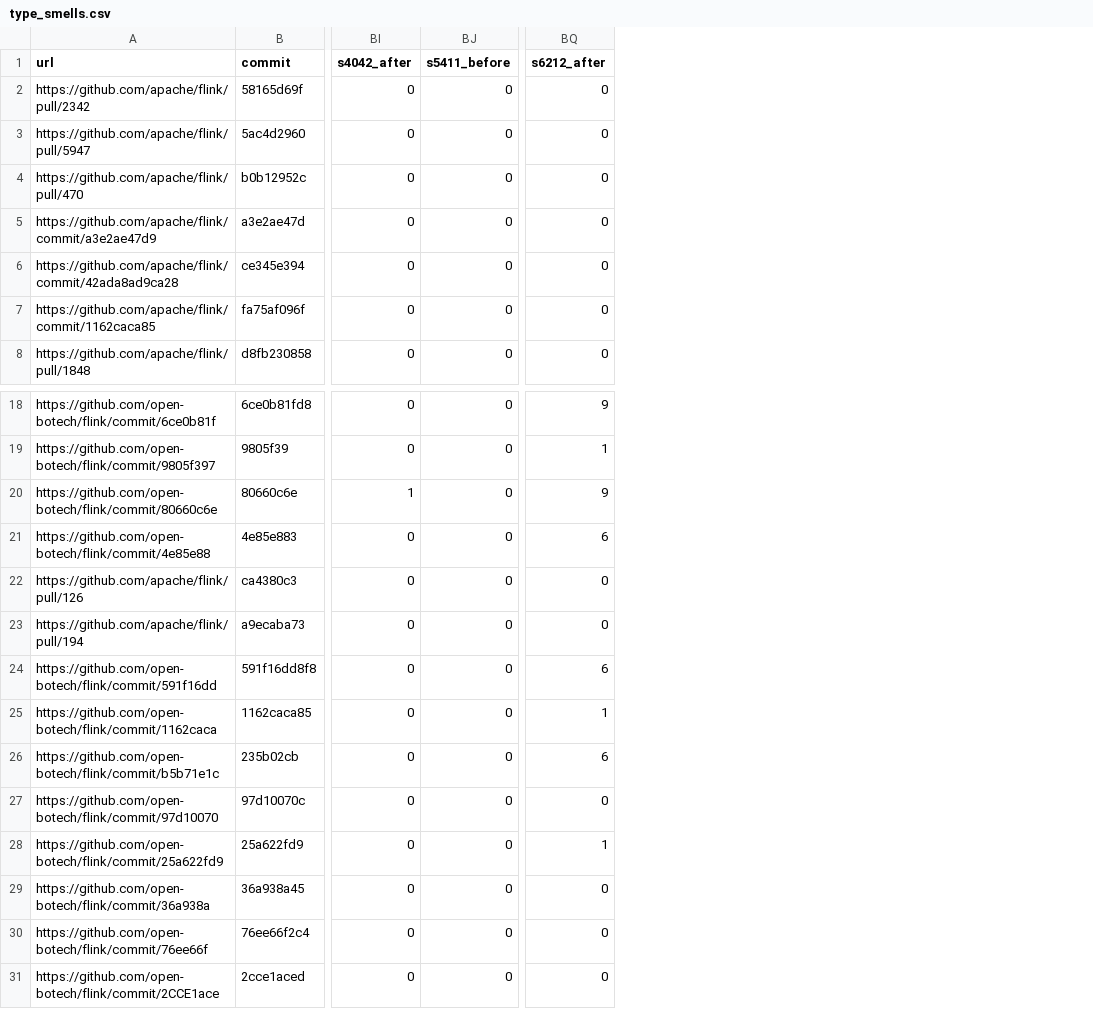
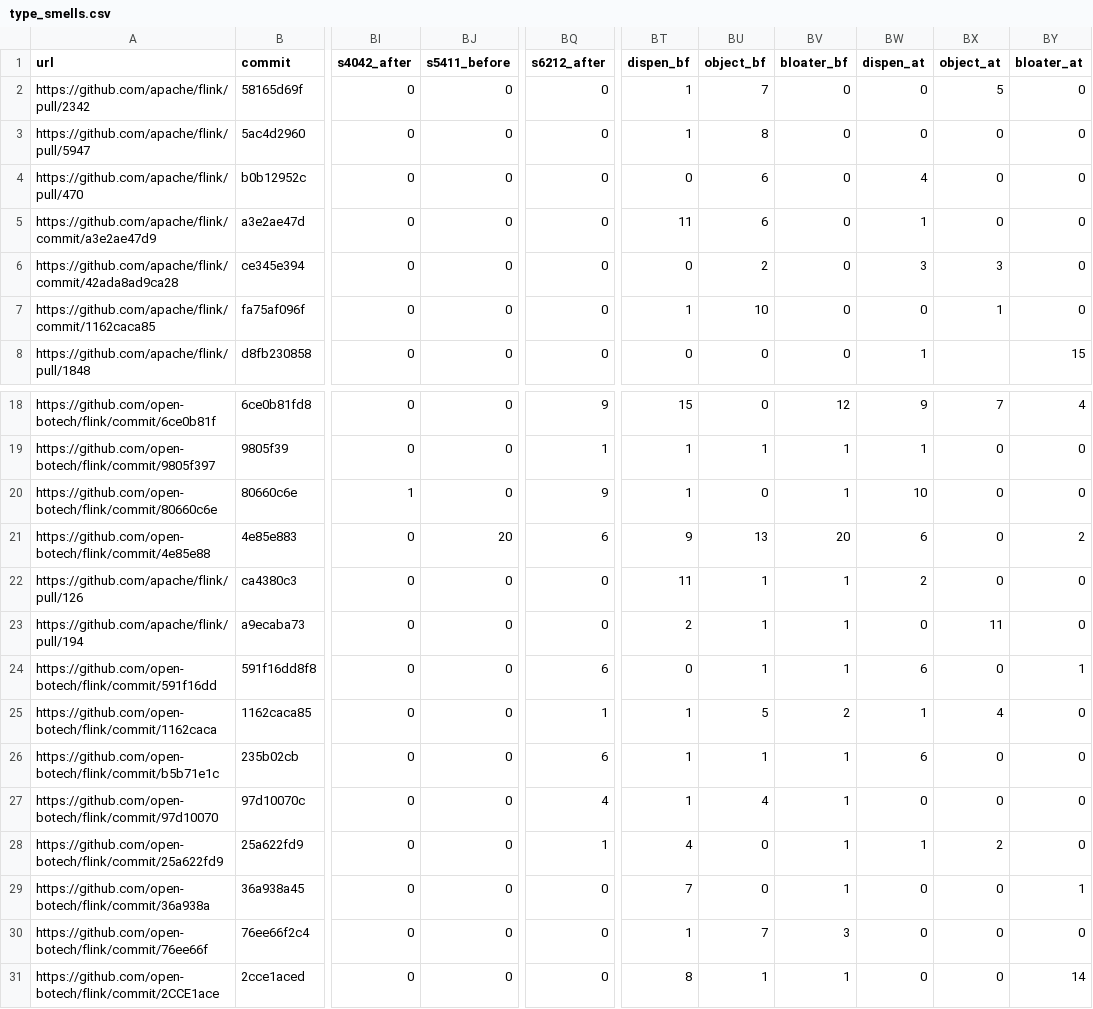
Before and after one commit to beaw21/Demo, a CSV file: test.04/type_smells.csv, drawn as a sheet; only a part is shown, gaps mark what is left out; the diff names each change by its address in the sheet, - before the commit and + after, or states it on an @@ line.

```diff
--- a/test.04/type_smells.csv
+++ b/test.04/type_smells.csv
+column BT (dispen_bf), rows 2-8: 1 | 1 | 0 | 11 | 0 | 1 | 0; rows 18-31: 15 | 1 | 1 | 9 | 11 | 2 | 0 | 1 | 1 | 1 | 4 | 7 | 1 | 8
+column BU (object_bf), rows 2-8: 7 | 8 | 6 | 6 | 2 | 10 | 0; rows 18-31: 0 | 1 | 0 | 13 | 1 | 1 | 1 | 5 | 1 | 4 | 0 | 0 | 7 | 1
+column BV (bloater_bf), rows 2-8: all 0; rows 18-31: 12 | 1 | 1 | 20 | 1 | 1 | 1 | 2 | 1 | 1 | 1 | 1 | 3 | 1
+column BW (dispen_at), rows 2-8: 0 | 0 | 4 | 1 | 3 | 0 | 1; rows 18-31: 9 | 1 | 10 | 6 | 2 | 0 | 6 | 1 | 6 | 0 | 1 | 0 | 0 | 0
+column BX (object_at), rows 2-7: 5 | 0 | 0 | 0 | 3 | 1; rows 18-31: 7 | 0 | 0 | 0 | 0 | 11 | 0 | 4 | 0 | 0 | 2 | 0 | 0 | 0
+column BY (bloater_at), rows 2-8: 0 | 0 | 0 | 0 | 0 | 0 | 15; rows 18-31: 4 | 0 | 0 | 2 | 0 | 0 | 1 | 0 | 0 | 0 | 0 | 1 | 0 | 14
-BJ21 (s5411_before): 0
+BJ21 (s5411_before): 20
-BQ27 (s6212_after): 0
+BQ27 (s6212_after): 4
```
Also changed, not shown: 9 other files.
